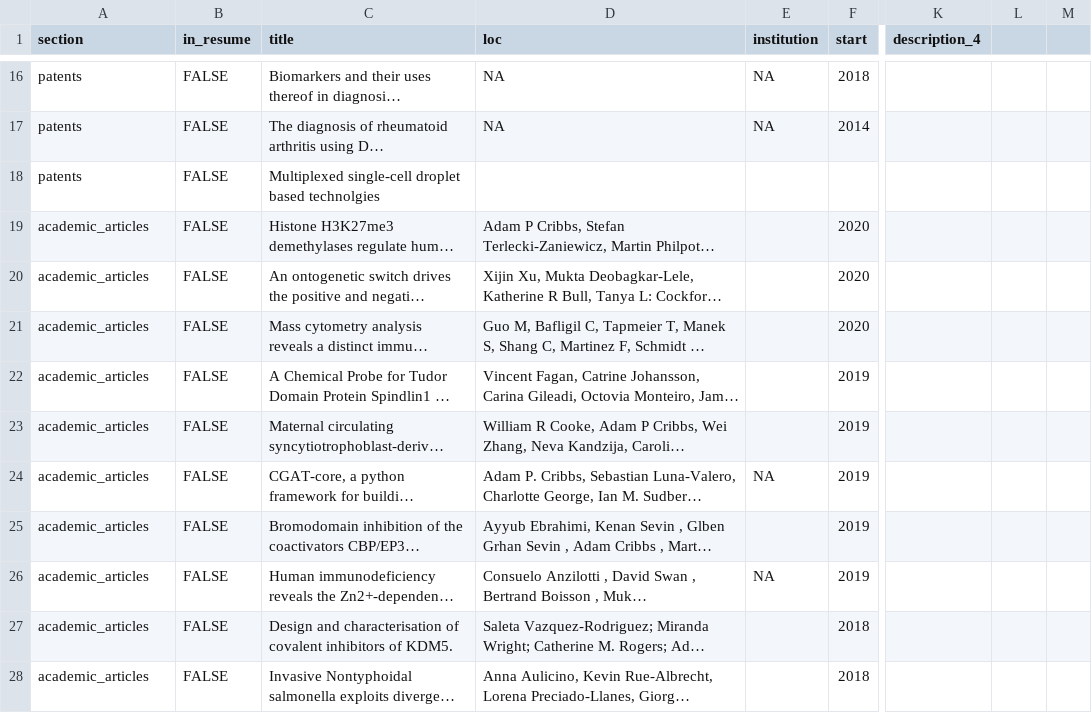
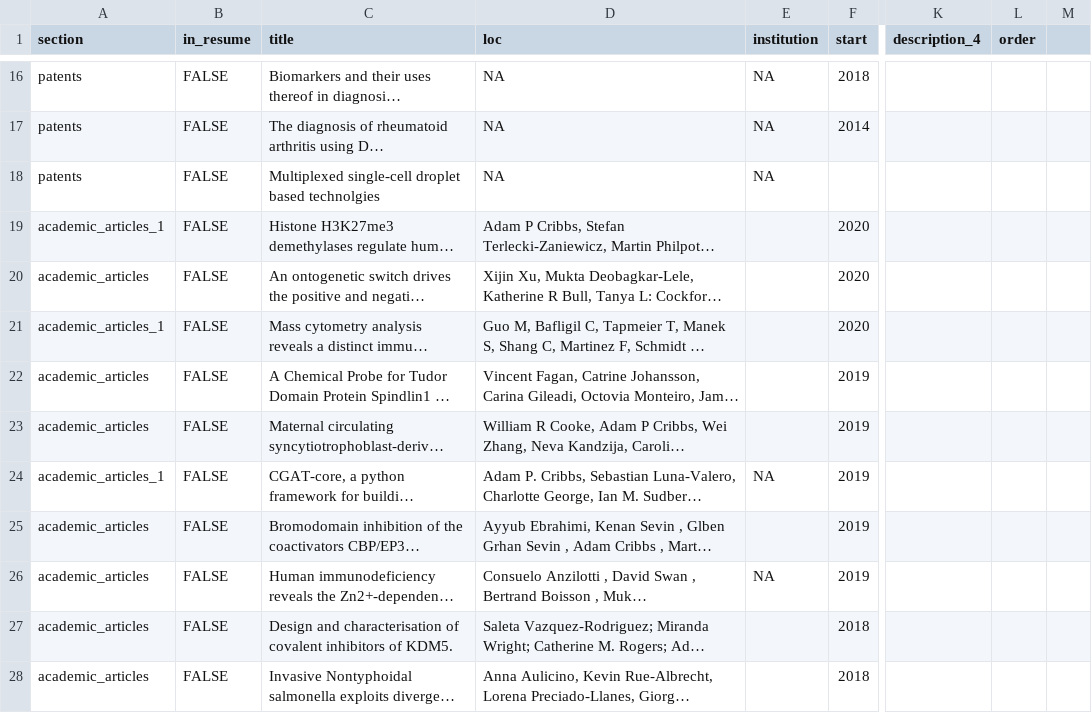
Before and after one commit to Acribbs/cribbs_cv, a CSV file: positions2.csv, drawn as a sheet; only a part is shown, gaps mark what is left out; long unchanged cells end in …; the diff covers the shown part only; the diff names each change by its address in the sheet, - before the commit and + after, or states it on an @@ line.

```diff
--- a/positions2.csv
+++ b/positions2.csv
-L1: (empty)
+L1: order
-D18 (loc): (empty)
+D18 (loc): NA
-E18 (institution): (empty)
+E18 (institution): NA
-A19 (section): academic_articles
+A19 (section): academic_articles_1
-A21 (section): academic_articles
+A21 (section): academic_articles_1
-A24 (section): academic_articles
+A24 (section): academic_articles_1
```
Also changed, not shown: 2 added rows and 8 edited cells elsewhere in this file, 4 other files.
